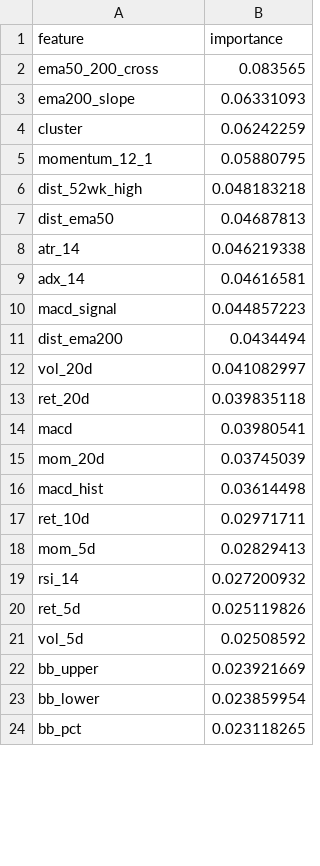
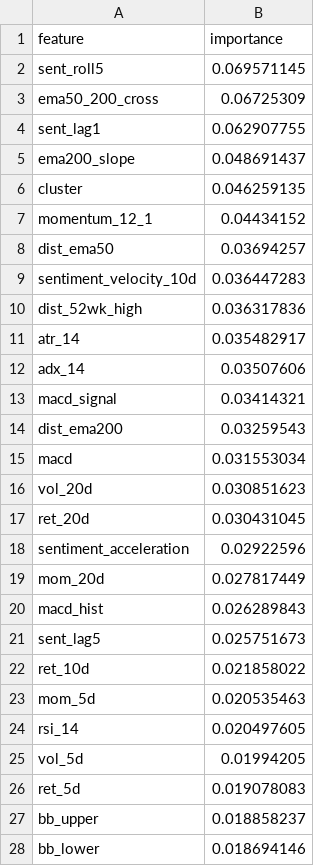
Before and after one commit to EnochCHIU-polyu/ML-in-Finance-Data-Project, a CSV file: project_folder/02_stock_price_regression/data/02E_feature_importance.csv, drawn as a sheet; only a part is shown; the diff covers the shown part only.

```diff
--- a/project_folder/02_stock_price_regression/data/02E_feature_importance.csv
+++ b/project_folder/02_stock_price_regression/data/02E_feature_importance.csv
@@ -1,24 +1,28 @@
 feature,importance
-ema50_200_cross,0.083565
-ema200_slope,0.06331093
-cluster,0.06242259
-momentum_12_1,0.05880795
-dist_52wk_high,0.048183218
-dist_ema50,0.04687813
-atr_14,0.046219338
-adx_14,0.04616581
-macd_signal,0.044857223
-dist_ema200,0.0434494
-vol_20d,0.041082997
-ret_20d,0.039835118
-macd,0.03980541
-mom_20d,0.03745039
-macd_hist,0.03614498
-ret_10d,0.02971711
-mom_5d,0.02829413
-rsi_14,0.027200932
-ret_5d,0.025119826
-vol_5d,0.02508592
-bb_upper,0.023921669
-bb_lower,0.023859954
-bb_pct,0.023118265
+sent_roll5,0.069571145
+ema50_200_cross,0.06725309
+sent_lag1,0.062907755
+ema200_slope,0.048691437
+cluster,0.046259135
+momentum_12_1,0.04434152
+dist_ema50,0.03694257
+sentiment_velocity_10d,0.036447283
+dist_52wk_high,0.036317836
+atr_14,0.035482917
+adx_14,0.03507606
+macd_signal,0.03414321
+dist_ema200,0.03259543
+macd,0.031553034
+vol_20d,0.030851623
+ret_20d,0.030431045
+sentiment_acceleration,0.02922596
+mom_20d,0.027817449
+macd_hist,0.026289843
+sent_lag5,0.025751673
+ret_10d,0.021858022
+mom_5d,0.020535463
+rsi_14,0.020497605
+vol_5d,0.01994205
+ret_5d,0.019078083
+bb_upper,0.018858237
+bb_lower,0.018694146
```
Also changed, not shown: 2 added rows, 6 removed rows and 3 edited cells elsewhere in this file, project_folder/02_stock_price_regression/data/02D_cluster_news_features.csv, project_folder/02_stock_price_regression/data/02D_xgb_baseline_vs_clusternews.csv, 19 other files.
